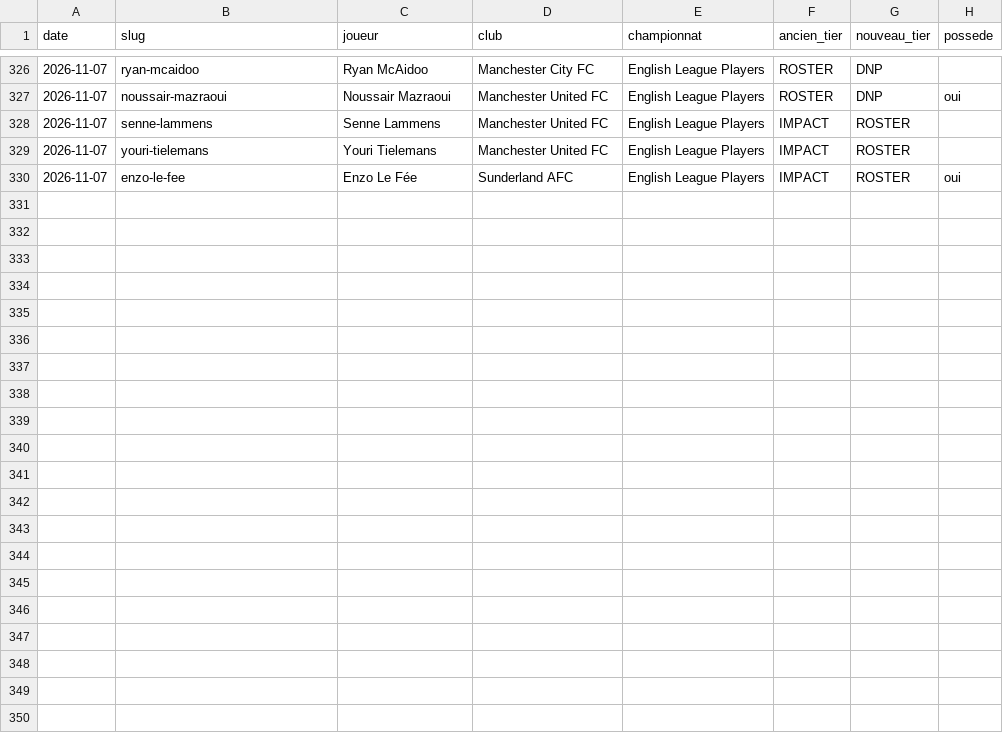
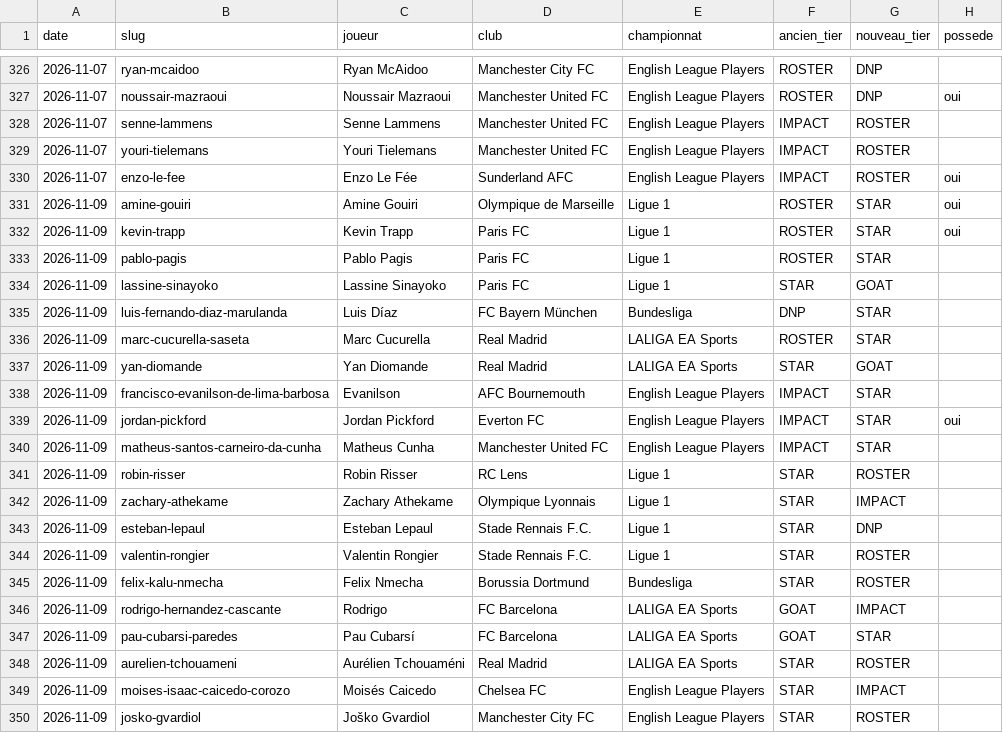
Before and after one commit to GLC7-coder/Sorare-tier, a CSV file: data/history.csv, drawn as a sheet; only a part is shown, gaps mark what is left out; the diff names each change by its address in the sheet, - before the commit and + after, or states it on an @@ line.

```diff
--- a/data/history.csv
+++ b/data/history.csv
+row 331: 2026-11-09 | amine-gouiri | Amine Gouiri | Olympique de Marseille | Ligue 1 | ROSTER | STAR | oui
+row 332: 2026-11-09 | kevin-trapp | Kevin Trapp | Paris FC | Ligue 1 | ROSTER | STAR | oui
+row 333: 2026-11-09 | pablo-pagis | Pablo Pagis | Paris FC | Ligue 1 | ROSTER | STAR
+row 334: 2026-11-09 | lassine-sinayoko | Lassine Sinayoko | Paris FC | Ligue 1 | STAR | GOAT
+row 335: 2026-11-09 | luis-fernando-diaz-marulanda | Luis Díaz | FC Bayern München | Bundesliga | DNP | STAR
+row 336: 2026-11-09 | marc-cucurella-saseta | Marc Cucurella | Real Madrid | LALIGA EA Sports | ROSTER | STAR
+row 337: 2026-11-09 | yan-diomande | Yan Diomande | Real Madrid | LALIGA EA Sports | STAR | GOAT
+row 338: 2026-11-09 | francisco-evanilson-de-lima-barbosa | Evanilson | AFC Bournemouth | English League Players | IMPACT | STAR
+row 339: 2026-11-09 | jordan-pickford | Jordan Pickford | Everton FC | English League Players | IMPACT | STAR | oui
+row 340: 2026-11-09 | matheus-santos-carneiro-da-cunha | Matheus Cunha | Manchester United FC | English League Players | IMPACT | STAR
+row 341: 2026-11-09 | robin-risser | Robin Risser | RC Lens | Ligue 1 | STAR | ROSTER
+row 342: 2026-11-09 | zachary-athekame | Zachary Athekame | Olympique Lyonnais | Ligue 1 | STAR | IMPACT
+row 343: 2026-11-09 | esteban-lepaul | Esteban Lepaul | Stade Rennais F.C. | Ligue 1 | STAR | DNP
+row 344: 2026-11-09 | valentin-rongier | Valentin Rongier | Stade Rennais F.C. | Ligue 1 | STAR | ROSTER
+row 345: 2026-11-09 | felix-kalu-nmecha | Felix Nmecha | Borussia Dortmund | Bundesliga | STAR | ROSTER
+row 346: 2026-11-09 | rodrigo-hernandez-cascante | Rodrigo | FC Barcelona | LALIGA EA Sports | GOAT | IMPACT
+row 347: 2026-11-09 | pau-cubarsi-paredes | Pau Cubarsí | FC Barcelona | LALIGA EA Sports | GOAT | STAR
+row 348: 2026-11-09 | aurelien-tchouameni | Aurélien Tchouaméni | Real Madrid | LALIGA EA Sports | STAR | ROSTER
+row 349: 2026-11-09 | moises-isaac-caicedo-corozo | Moisés Caicedo | Chelsea FC | English League Players | STAR | IMPACT
+row 350: 2026-11-09 | josko-gvardiol | Joško Gvardiol | Manchester City FC | English League Players | STAR | ROSTER
```
Also changed, not shown: 2 other files.
